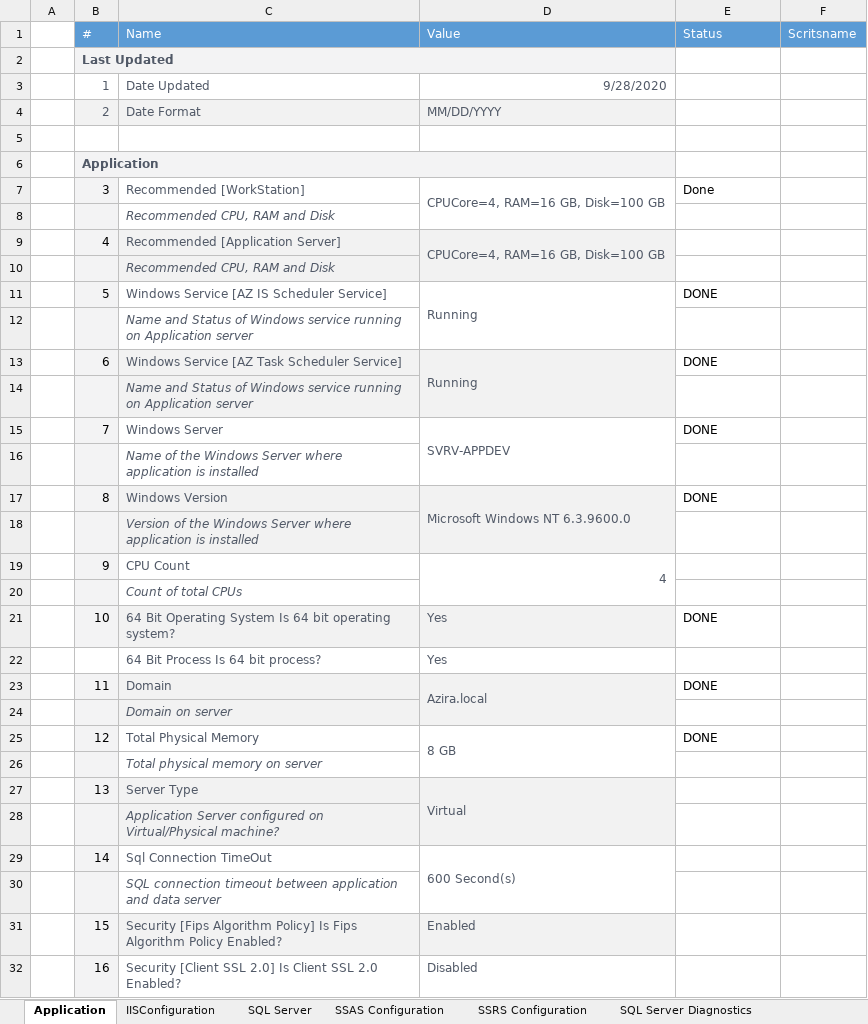
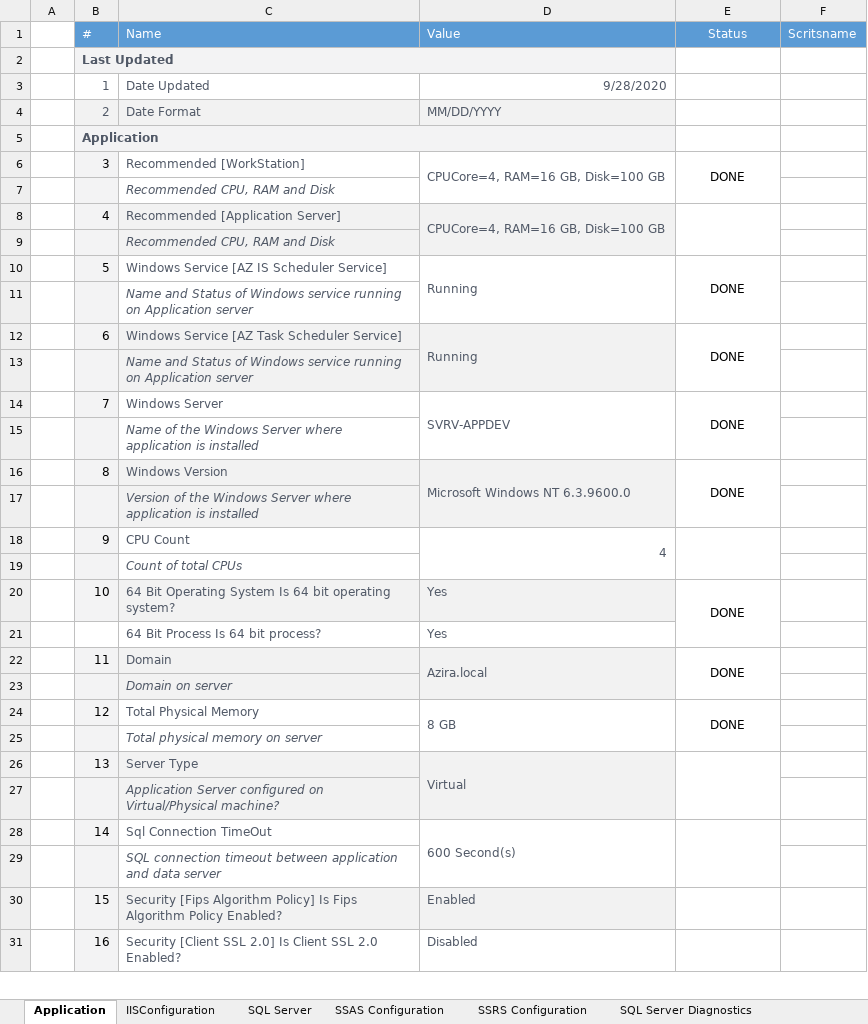
Before and after one commit to deekshatech-dev/AziraPowershellscript, an Excel workbook: Checklist.xlsx, sheet Application, drawn as a sheet; only a part is shown; values as stored, in another font and other column widths than the file's, no borders; charts and pictures not drawn; removed rows and columns are numbered as before the commit, all else as after; the diff names each change by its address in the sheet, - before the commit and + after, or states it on an @@ line.

```diff
--- a/Checklist.xlsx (sheet Application)
+++ b/Checklist.xlsx (sheet Application)
-E1 alignment: left
+E1 alignment: center
-row 5: (empty)
-E6 (Status): Done
+E6 (Status): DONE
-E6 alignment: left
+E6 alignment: center
+E6:E7 merged
+E8:E9 merged
-E10 alignment: left
+E10 alignment: center
+E10:E11 merged
-E12 alignment: left
+E12 alignment: center
+E12:E13 merged
-E14 alignment: left
+E14 alignment: center
+E14:E15 merged
-E16 alignment: left
+E16 alignment: center
+E16:E17 merged
+E18:E19 merged
-E20 alignment: left
+E20 alignment: center
+E20:E21 merged
-E22 alignment: left
+E22 alignment: center
+E22:E23 merged
-E24 alignment: left
+E24 alignment: center
+E24:E25 merged
+E26:E27 merged
+E28:E29 merged
```
Also changed, not shown: sheet SQL Server, sheet IISConfiguration, sheet SSRS Configuration, sheet SSAS Configuration, charts or pictures, 2 other files.
